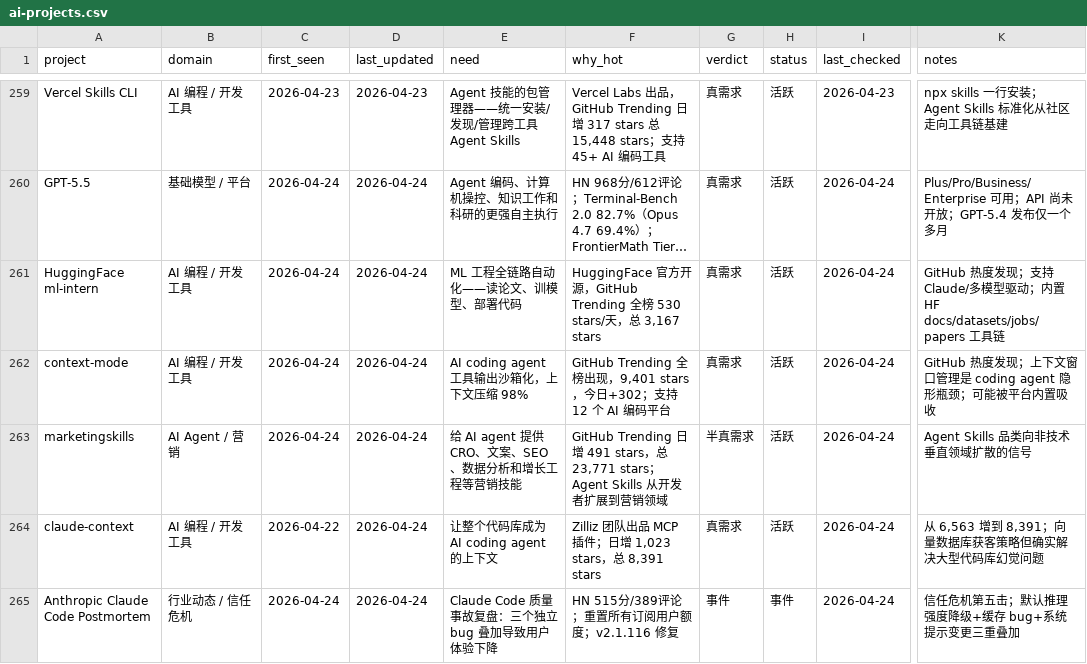
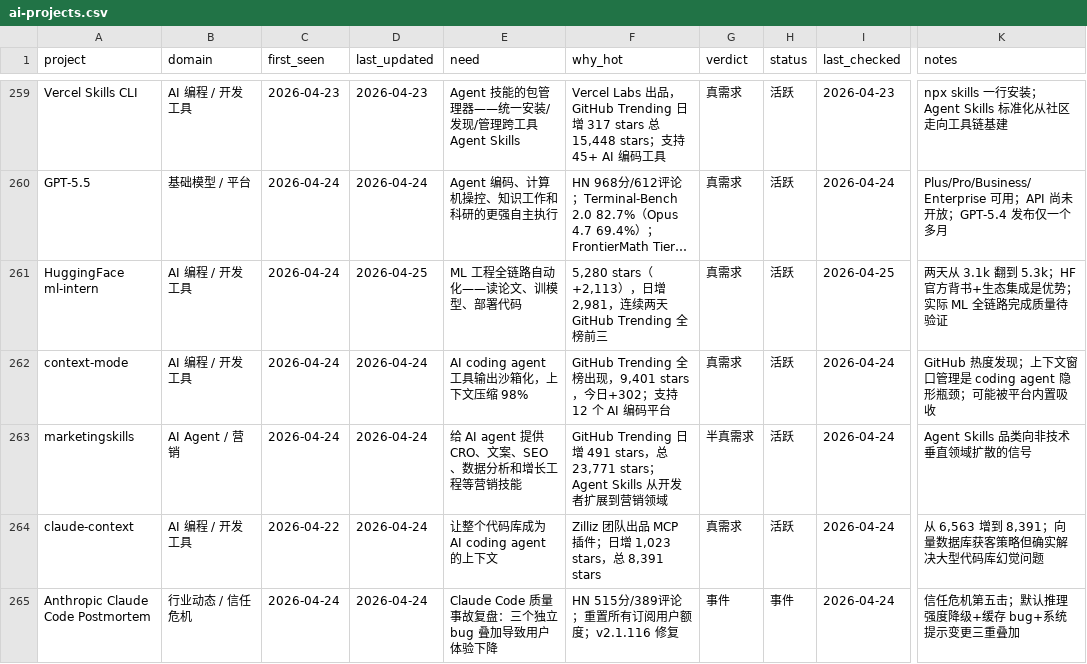
Before and after one commit to KuumaSan/AIProducts, a CSV file: tracking/ai-projects.csv, drawn as a sheet; only a part is shown, gaps mark what is left out; long unchanged cells end in …; the diff covers the shown part only; the diff names each change by its address in the sheet, - before the commit and + after, or states it on an @@ line.

Commit message:
Daily AI tracker update 2026-04-25

```diff
--- a/tracking/ai-projects.csv
+++ b/tracking/ai-projects.csv
-D261 (last_updated): 2026-04-24
+D261 (last_updated): 2026-04-25
-F261 (why_hot): HuggingFace 官方开源，GitHub Trending 全榜 530 stars/天，总 3,167 stars
+F261 (why_hot): 5,280 stars（+2,113），日增 2,981，连续两天 GitHub Trending 全榜前三
-I261 (last_checked): 2026-04-24
+I261 (last_checked): 2026-04-25
-K261 (notes): GitHub 热度发现；支持 Claude/多模型驱动；内置 HF docs/datasets/jobs/papers 工具链
+K261 (notes): 两天从 3.1k 翻到 5.3k；HF 官方背书+生态集成是优势；实际 ML 全链路完成质量待验证
```
Also changed, not shown: 3 added rows elsewhere in this file.
